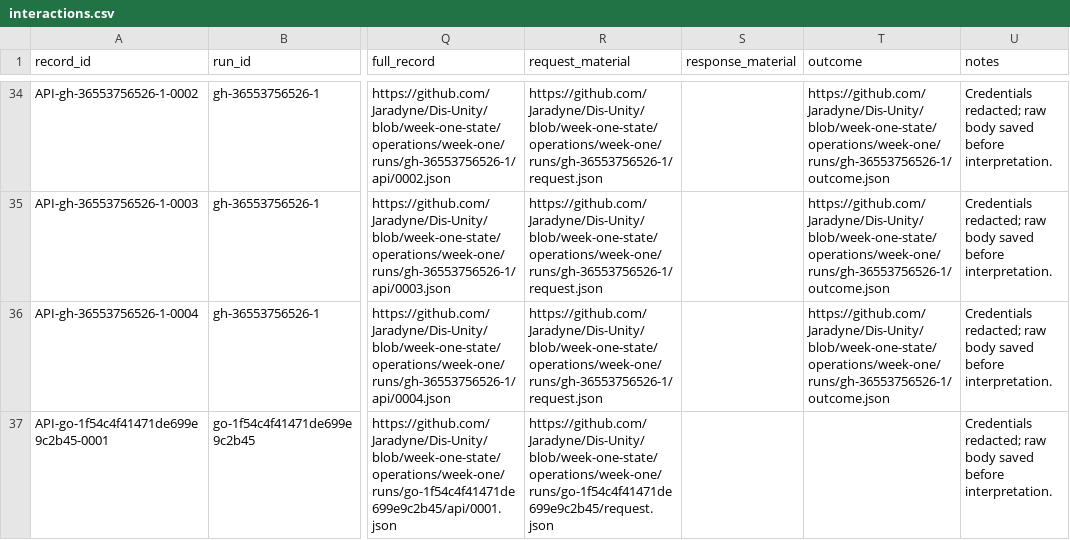
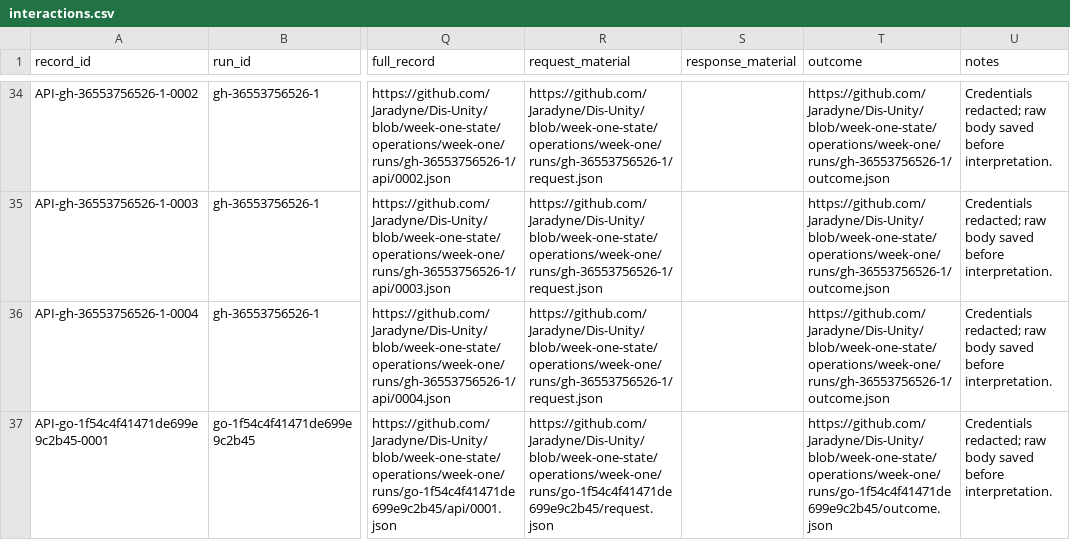
Before and after one commit to Jaradyne/Dis-Unity, a CSV file: digestion/threshold/api/interactions.csv, drawn as a sheet; only a part is shown, gaps mark what is left out; the diff names each change by its address in the sheet, - before the commit and + after, or states it on an @@ line.

```diff
--- a/digestion/threshold/api/interactions.csv
+++ b/digestion/threshold/api/interactions.csv
-T37 (outcome): (empty)
+T37 (outcome): https://github.com/Jaradyne/Dis-Unity/blob/week-one-state/operations/week-one/runs/go-1f54c4f41471de699e9c2b45/outcome.json
```
Also changed, not shown: digestion/threshold/garden-operations/operations.csv, 7 other files.
